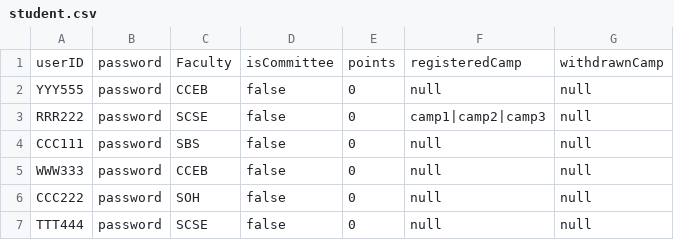
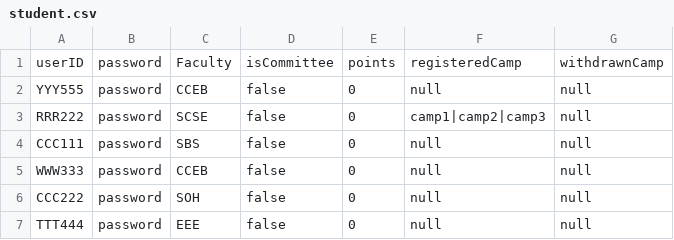
Before and after one commit to ynotevans/Camp-Registeration-Application-Project, a CSV file: CAMs App/csvdata/student.csv, drawn as a sheet.

```diff
--- a/CAMs App/csvdata/student.csv
+++ b/CAMs App/csvdata/student.csv
@@ -6,2 +6,2 @@ WWW333,password,CCEB,false,0,null,null
 CCC222,password,SOH,false,0,null,null
-TTT444,password,SCSE,false,0,null,null
+TTT444,password,EEE,false,0,null,null
```
Also changed, not shown: CAMs App/csvdata/camp.csv, 4 other files.
